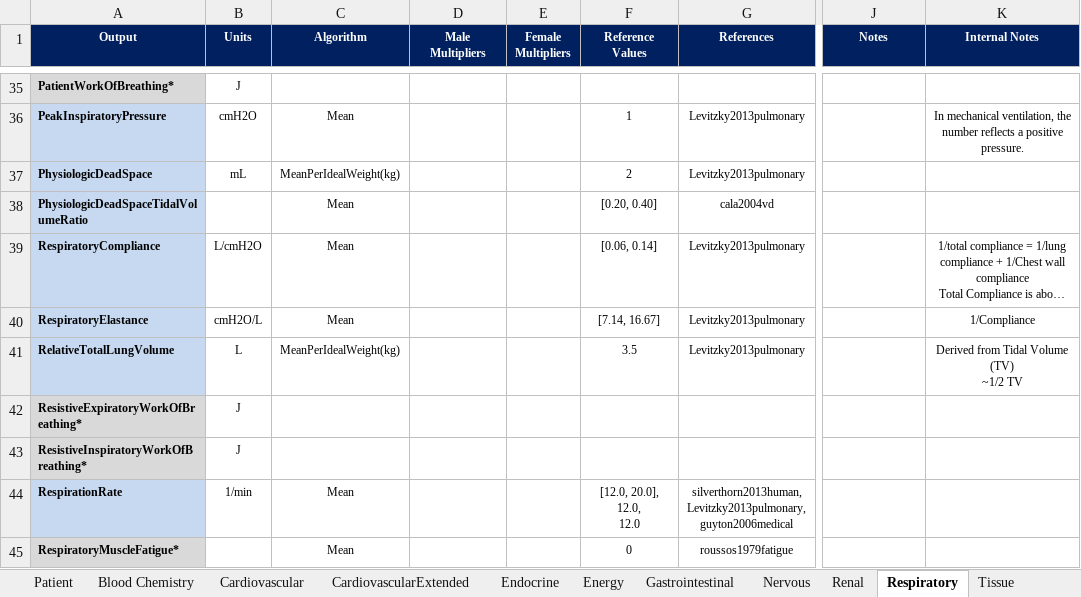
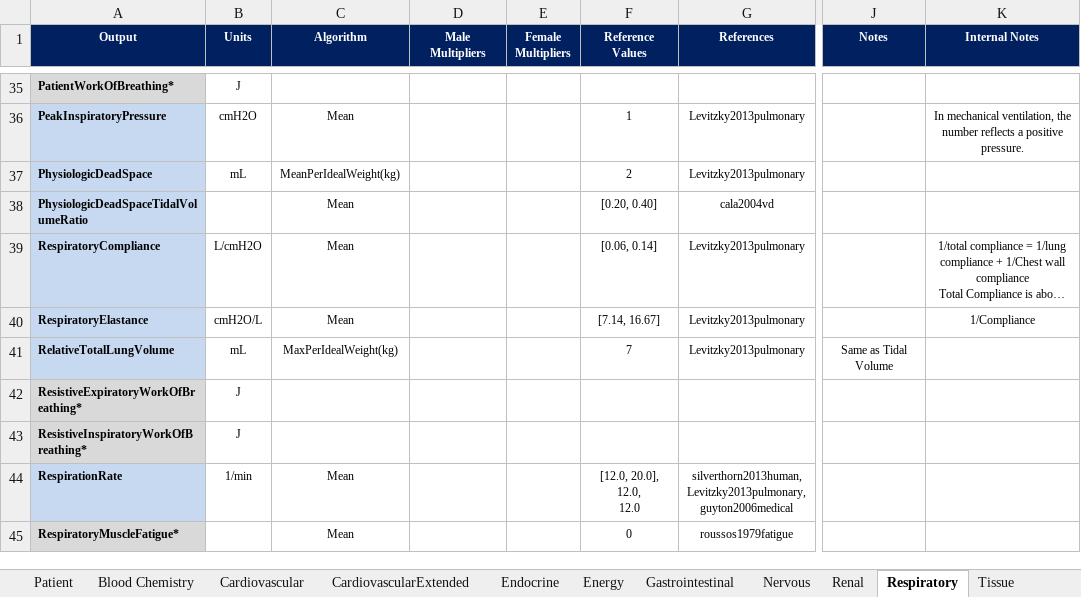
Before and after one commit to easeaico/pulse-go, an Excel workbook: data/human/adult/validation/SystemValidationData.xlsx, sheet Respiratory, drawn as a sheet; only a part is shown, gaps mark what is left out; long unchanged cells end in …; values as stored, in another font and other column widths than the file's, no borders; ↵ is a line break in a cell; the diff names each change by its address in the sheet, - before the commit and + after, or states it on an @@ line.

Commit message:
Update lung injury dyspnea and fixed relative lung volume validation expected value.

```diff
--- a/data/human/adult/validation/SystemValidationData.xlsx (sheet Respiratory)
+++ b/data/human/adult/validation/SystemValidationData.xlsx (sheet Respiratory)
-B41 (Units): L
+B41 (Units): mL
-C41 (Algorithm): MeanPerIdealWeight(kg)
+C41 (Algorithm): MaxPerIdealWeight(kg)
-F41 (Reference Values): 3.5
+F41 (Reference Values): 7
-J41 (Notes): (empty)
+J41 (Notes): Same as Tidal Volume
-K41 (Internal Notes): Derived from Tidal Volume (TV) ↵ ~1/2 TV
+K41 (Internal Notes): (empty)
```
Also changed, not shown: 1 other file.
